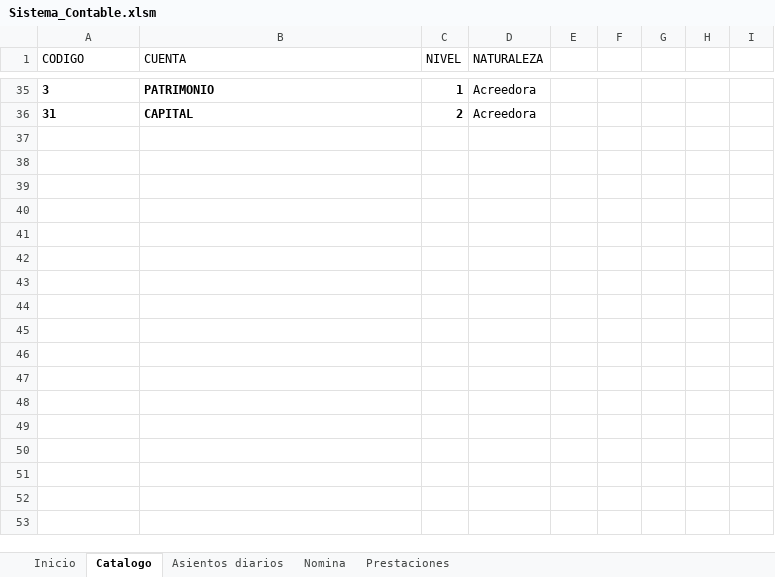
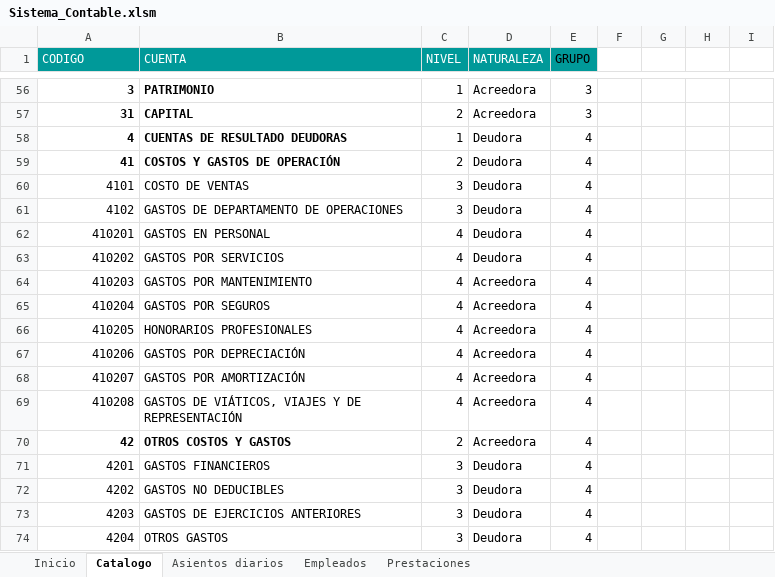
Before and after one commit to claudia17018/Sistema-Contable, an Excel workbook: Sistema_Contable.xlsm, sheet Catalogo, drawn as a sheet; only a part is shown, gaps mark what is left out; values as stored, in another font and other column widths than the file's, no borders; table styles not drawn; addresses are those after the commit; rows hold the shown columns only; the diff covers the shown part only; the diff names each change by its address in the sheet, - before the commit and + after, or states it on an @@ line.

```diff
--- a/Sistema_Contable.xlsm (sheet Catalogo)
+++ b/Sistema_Contable.xlsm (sheet Catalogo)
-sheet tab: Nomina
+sheet tab: Empleados
-A1:E1 fill: none
+A1:E1 fill: #009999
-A1:D1 text colour: black
+A1:D1 text colour: #FFFFFF
-E1: (empty)
+E1: GRUPO
-A56:A57 alignment: left
+A56:A57 alignment: right
-C56:C57 bold: on
+C56:C57 bold: off
-E56:E57 (GRUPO): (empty)
+E56:E57 (GRUPO): 3
+row 58: 4 | CUENTAS DE RESULTADO DEUDORAS | 1 | Deudora | 4
+row 59: 41 | COSTOS Y GASTOS DE OPERACIÓN | 2 | Deudora | 4
+row 60: 4101 | COSTO DE VENTAS | 3 | Deudora | 4
+row 61: 4102 | GASTOS DE DEPARTAMENTO DE OPERACIONES | 3 | Deudora | 4
+row 62: 410201 | GASTOS EN PERSONAL | 4 | Deudora | 4
+row 63: 410202 | GASTOS POR SERVICIOS | 4 | Deudora | 4
+row 64: 410203 | GASTOS POR MANTENIMIENTO | 4 | Acreedora | 4
+row 65: 410204 | GASTOS POR SEGUROS | 4 | Acreedora | 4
+row 66: 410205 | HONORARIOS PROFESIONALES | 4 | Acreedora | 4
+row 67: 410206 | GASTOS POR DEPRECIACIÓN | 4 | Acreedora | 4
+row 68: 410207 | GASTOS POR AMORTIZACIÓN | 4 | Acreedora | 4
+row 69: 410208 | GASTOS DE VIÁTICOS, VIAJES Y DE REPRESENTACIÓN | 4 | Acreedora | 4
+row 70: 42 | OTROS COSTOS Y GASTOS | 2 | Acreedora | 4
+row 71: 4201 | GASTOS FINANCIEROS | 3 | Deudora | 4
+row 72: 4202 | GASTOS NO DEDUCIBLES | 3 | Deudora | 4
+row 73: 4203 | GASTOS DE EJERCICIOS ANTERIORES | 3 | Deudora | 4
+row 74: 4204 | OTROS GASTOS | 3 | Deudora | 4
```
Also changed, not shown: 33 added rows, 2 removed rows, 56 edited cells and cell formats elsewhere in this sheet, sheet Asientos diarios, sheet Empleados, sheet Inicio, sheet Prestaciones, charts or pictures.
